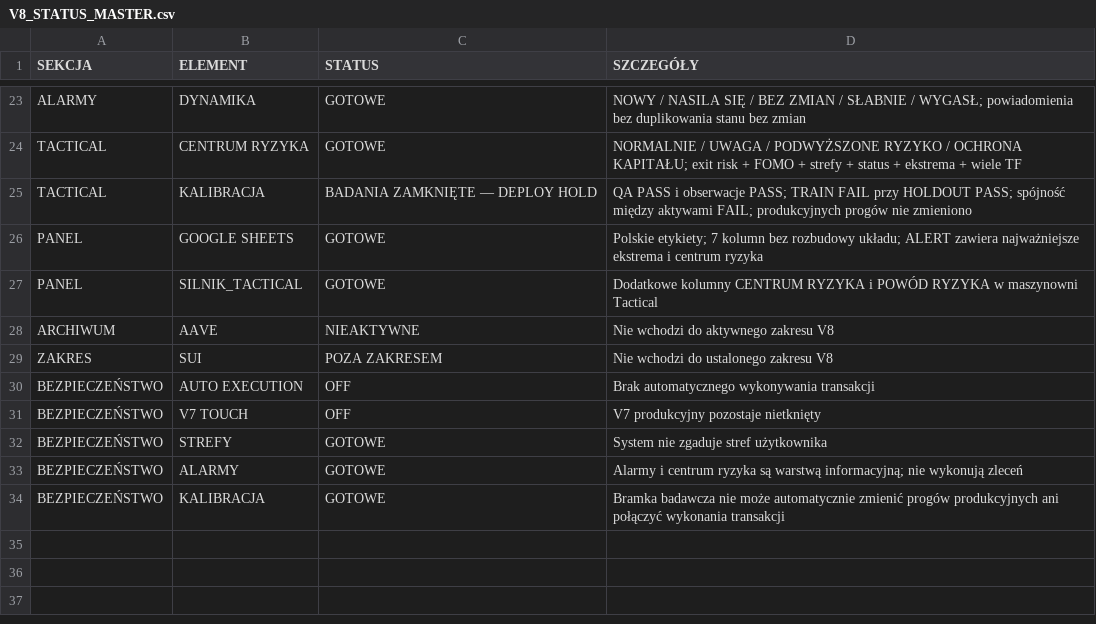
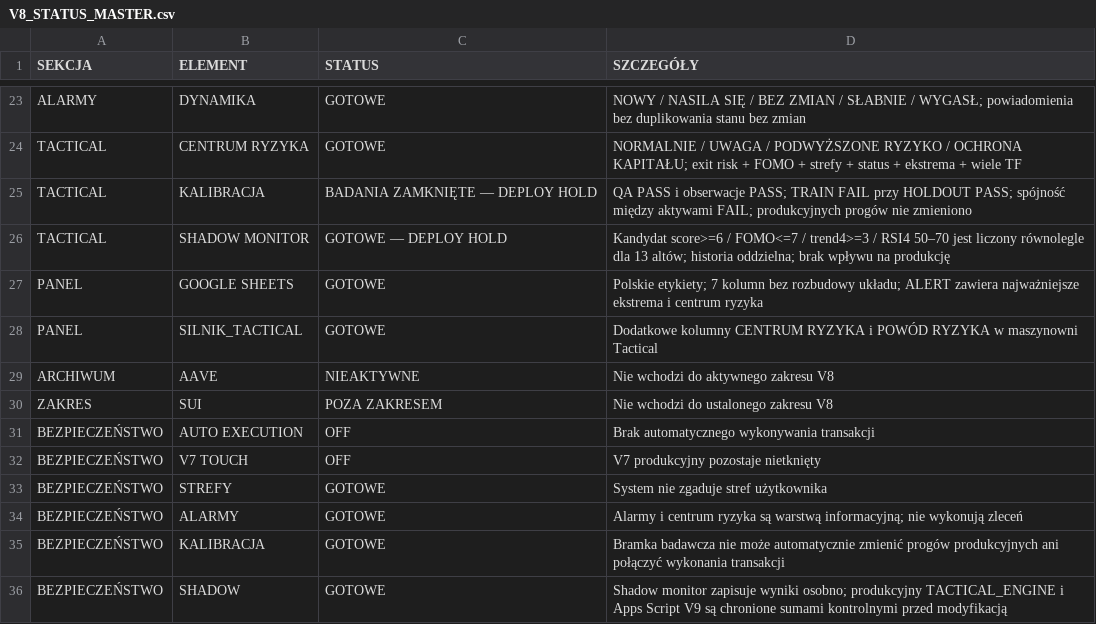
Before and after one commit to PawelKaminski12/TEST-LAB-V8, a CSV file: google_sheets/V8_STATUS_MASTER.csv, drawn as a sheet; only a part is shown, gaps mark what is left out; the diff names each change by its address in the sheet, - before the commit and + after, or states it on an @@ line.

Commit message:
Zapisz aktywny shadow monitor Tactical w statusie V8

```diff
--- a/google_sheets/V8_STATUS_MASTER.csv
+++ b/google_sheets/V8_STATUS_MASTER.csv
+row 26: TACTICAL | SHADOW MONITOR | GOTOWE — DEPLOY HOLD | Kandydat score>=6 / FOMO<=7 / trend4>=3 / RSI4 50–70 jest liczony równolegle dla 13 altów; historia oddzielna; brak wpływu na produkcję
+row 36: BEZPIECZEŃSTWO | SHADOW | GOTOWE | Shadow monitor zapisuje wyniki osobno; produkcyjny TACTICAL_ENGINE i Apps Script V9 są chronione sumami kontrolnymi przed modyfikacją
```
